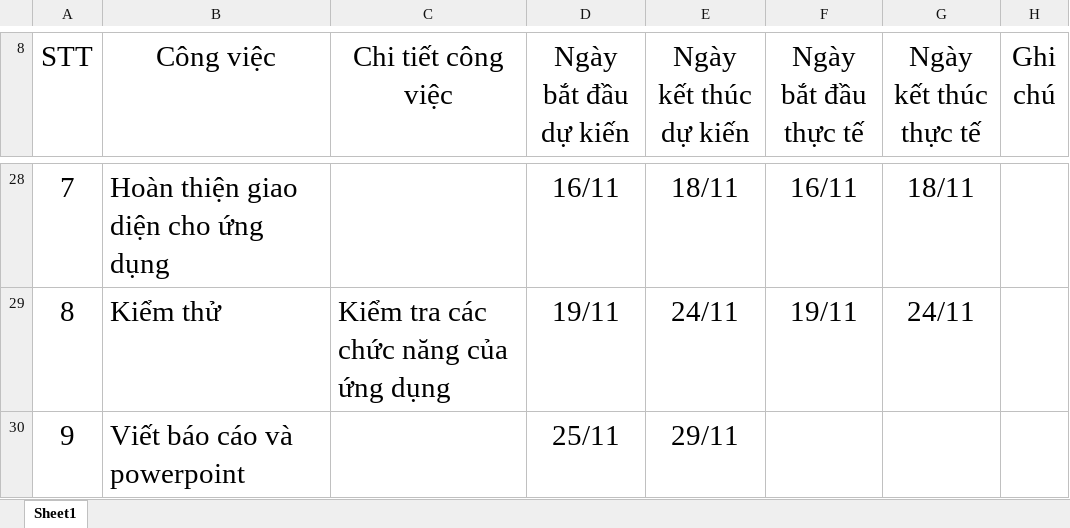
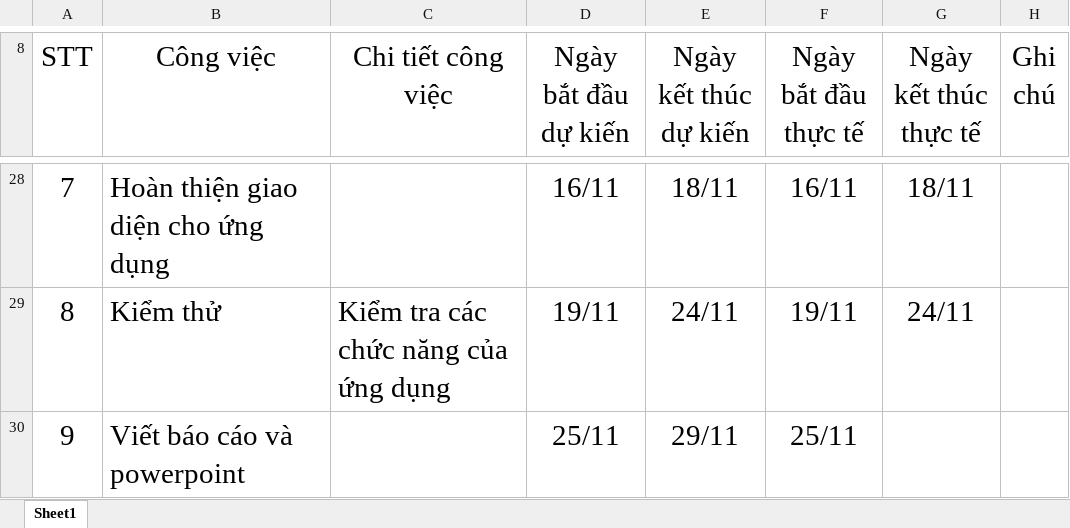
Before and after one commit to namcao502/MUSIC, an Excel workbook: PlanExcel/plan.xlsx, sheet Sheet1, drawn as a sheet; only a part is shown, gaps mark what is left out; values as stored, in another font and other column widths than the file's, no borders; table styles not drawn; the diff names each change by its address in the sheet, - before the commit and + after, or states it on an @@ line.

```diff
--- a/PlanExcel/plan.xlsx (sheet Sheet1)
+++ b/PlanExcel/plan.xlsx (sheet Sheet1)
-F30 (Ngày bắt đầu thực tế): (empty)
+F30 (Ngày bắt đầu thực tế): 25/11
```
Also changed, not shown: 14 other files.
